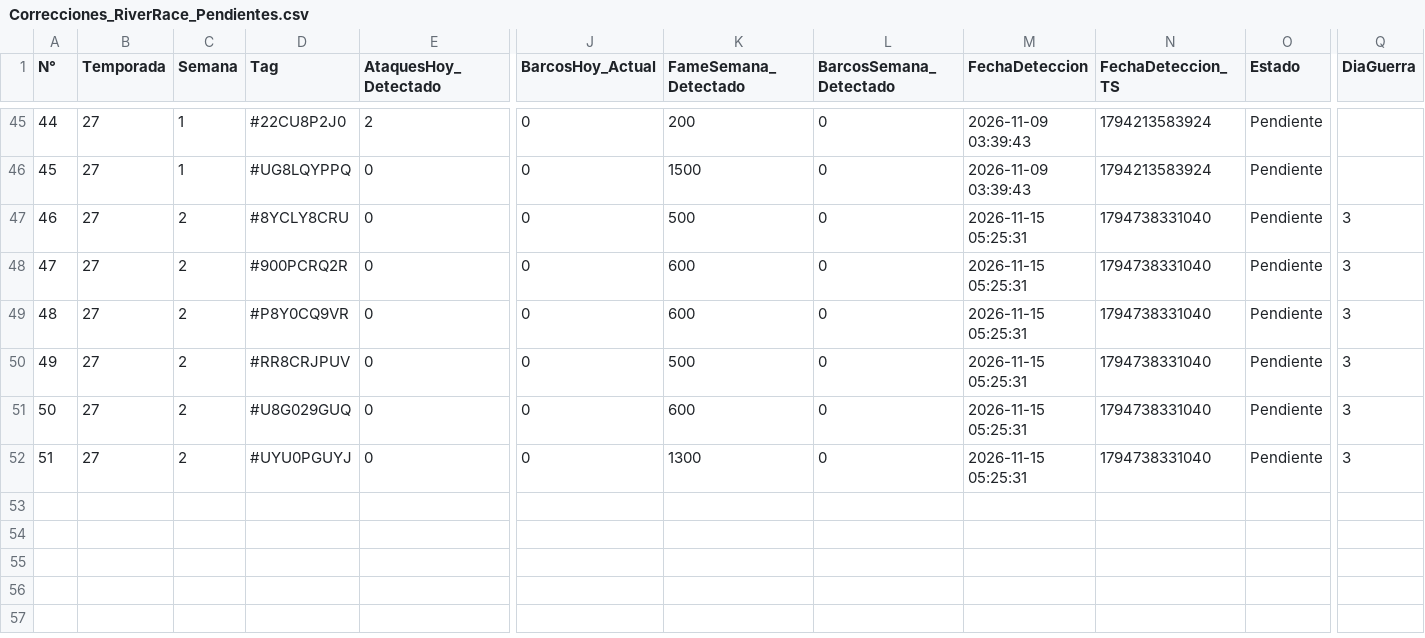
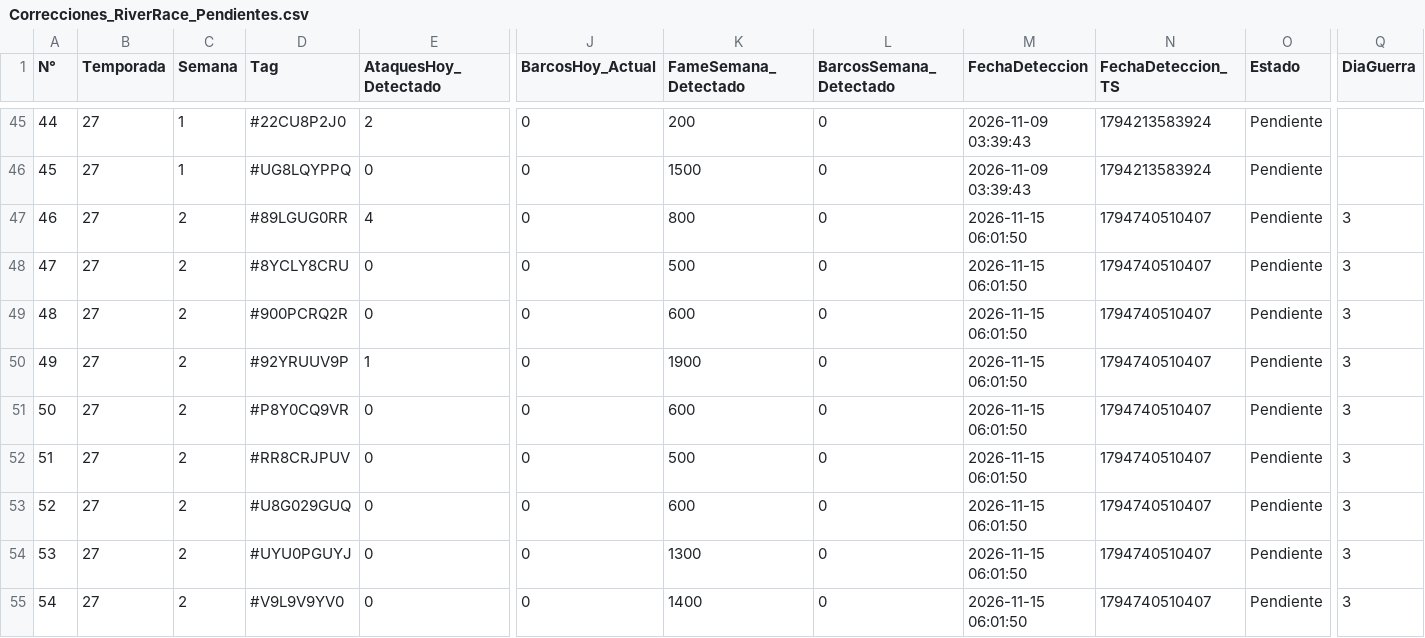
Before and after one commit to GrupoTerna/Backend, a CSV file: Datos descargados/CSV/Tampermonkey/Correcciones_RiverRace_Pendientes.csv, drawn as a sheet; only a part is shown, gaps mark what is left out; addresses are those after the commit; rows hold the shown columns only; the diff names each change by its address in the sheet, - before the commit and + after, or states it on an @@ line.

```diff
--- a/Datos descargados/CSV/Tampermonkey/Correcciones_RiverRace_Pendientes.csv
+++ b/Datos descargados/CSV/Tampermonkey/Correcciones_RiverRace_Pendientes.csv
+row 47: 46 | 27 | 2 | #89LGUG0RR | 4 | 0 | 800 | 0 | 2026-11-15 06:01:50 | 1794740510407 | Pendiente | 3
@@ column A (N°) renumbered between rows 48 and 54 @@
-M48:M49 (FechaDeteccion): 2026-11-15 05:25:31
+M48:M49 (FechaDeteccion): 2026-11-15 06:01:50
-N48:N49 (FechaDeteccion_TS): 1794738331040
+N48:N49 (FechaDeteccion_TS): 1794740510407
+row 50: 49 | 27 | 2 | #92YRUUV9P | 1 | 0 | 1900 | 0 | 2026-11-15 06:01:50 | 1794740510407 | Pendiente | 3
-M51:M54 (FechaDeteccion): 2026-11-15 05:25:31
+M51:M54 (FechaDeteccion): 2026-11-15 06:01:50
-N51:N54 (FechaDeteccion_TS): 1794738331040
+N51:N54 (FechaDeteccion_TS): 1794740510407
+row 55: 54 | 27 | 2 | #V9L9V9YV0 | 0 | 0 | 1400 | 0 | 2026-11-15 06:01:50 | 1794740510407 | Pendiente | 3
```
Also changed, not shown: Datos descargados/CSV/Tampermonkey/Log_Tampermonkey_VerificarSemanaActual.csv, 4 other files.
